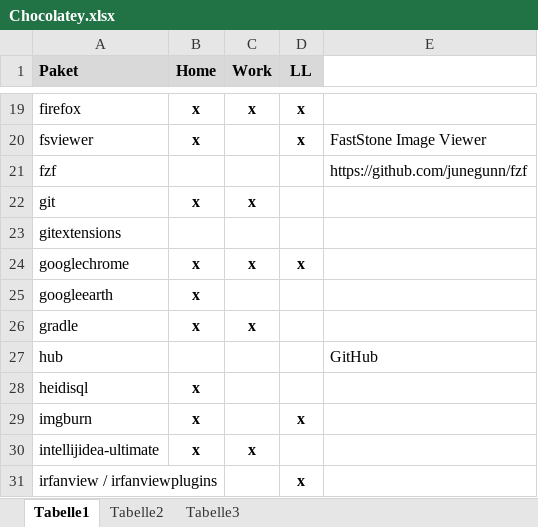
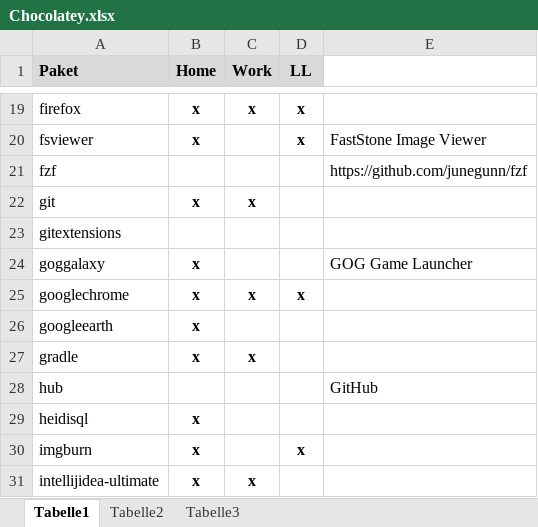
Before and after one commit to psicho2000/wiki, an Excel workbook: Settings/Chocolatey/Chocolatey.xlsx, sheet Tabelle1, drawn as a sheet; only a part is shown, gaps mark what is left out; the shorter side is filled out with more unchanged rows; values as stored, in another font and other column widths than the file's, no borders; the diff names each change by its address in the sheet, - before the commit and + after, or states it on an @@ line.

Commit message:
gog

```diff
--- a/Settings/Chocolatey/Chocolatey.xlsx (sheet Tabelle1)
+++ b/Settings/Chocolatey/Chocolatey.xlsx (sheet Tabelle1)
+row 24: goggalaxy | x |  |  | GOG Game Launcher
```
